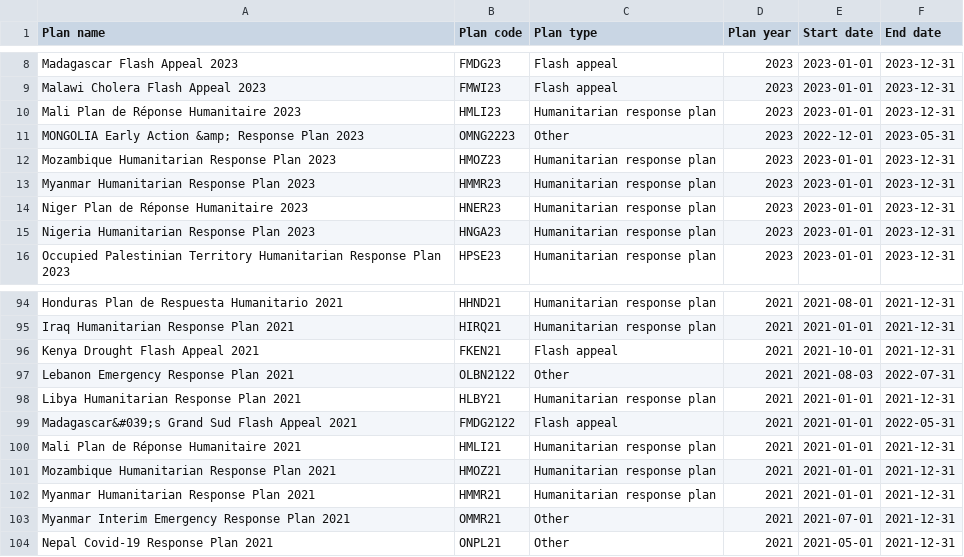
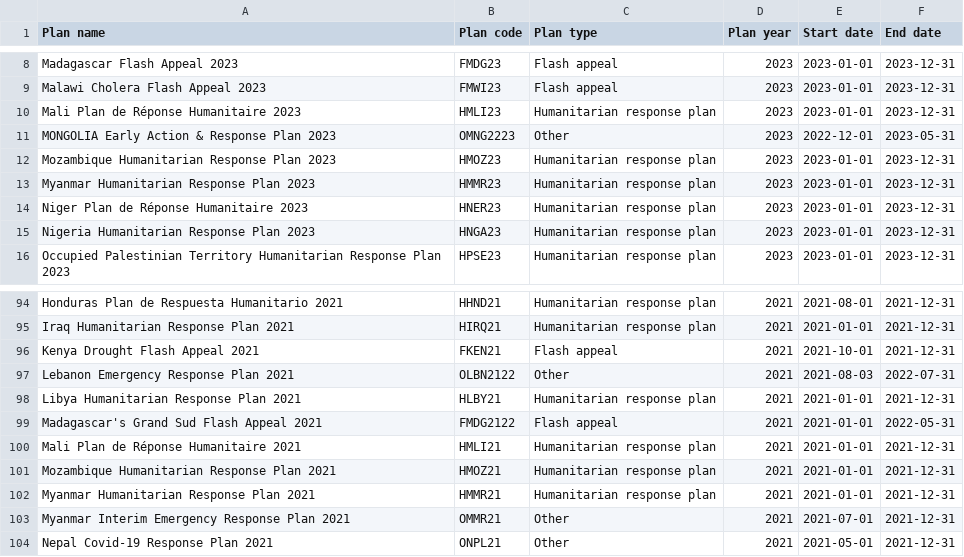
Before and after one commit to codeforIATI/humanitarian-plan-codelist, a CSV file: humanitarian-plan.csv, drawn as a sheet; only a part is shown, gaps mark what is left out.

Commit message:
deploy: fdc83e0ce707f3f0e980275f7f4587930dbedb23

```diff
--- a/humanitarian-plan.csv
+++ b/humanitarian-plan.csv
@@ -10,3 +10,3 @@ Malawi Cholera Flash Appeal 2023,FMWI23,Flash appeal,2023,2023-01-01,2023-12-31
 Mali Plan de Réponse Humanitaire 2023,HMLI23,Humanitarian response plan,2023,2023-01-01,2023-12-31
-MONGOLIA Early Action &amp; Response Plan 2023,OMNG2223,Other,2023,2022-12-01,2023-05-31
+MONGOLIA Early Action & Response Plan 2023,OMNG2223,Other,2023,2022-12-01,2023-05-31
 Mozambique Humanitarian Response Plan 2023,HMOZ23,Humanitarian response plan,2023,2023-01-01,2023-12-31
@@ -98,3 +98,3 @@ Lebanon Emergency Response Plan 2021,OLBN2122,Other,2021,2021-08-03,2022-07-31
 Libya Humanitarian Response Plan 2021,HLBY21,Humanitarian response plan,2021,2021-01-01,2021-12-31
-Madagascar&#039;s Grand Sud Flash Appeal 2021,FMDG2122,Flash appeal,2021,2021-01-01,2022-05-31
+Madagascar's Grand Sud Flash Appeal 2021,FMDG2122,Flash appeal,2021,2021-01-01,2022-05-31
 Mali Plan de Réponse Humanitaire 2021,HMLI21,Humanitarian response plan,2021,2021-01-01,2021-12-31
```
